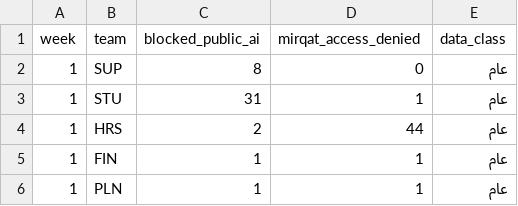
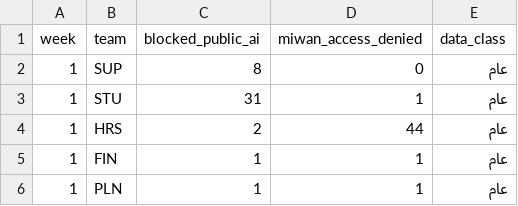
Before and after one commit to SDAIAAcademy/lds-exe-204, a CSV file: labs/files/network_weekly.csv, drawn as a sheet; only a part is shown.

```diff
--- a/labs/files/network_weekly.csv
+++ b/labs/files/network_weekly.csv
@@ -1,2 +1,2 @@
-week,team,blocked_public_ai,mirqat_access_denied,data_class
+week,team,blocked_public_ai,miwan_access_denied,data_class
 1,SUP,8,0,عام
```
Also changed, not shown: labs/files/case_roles.csv, labs/files/helpdesk_tickets.csv, 22 other files.
